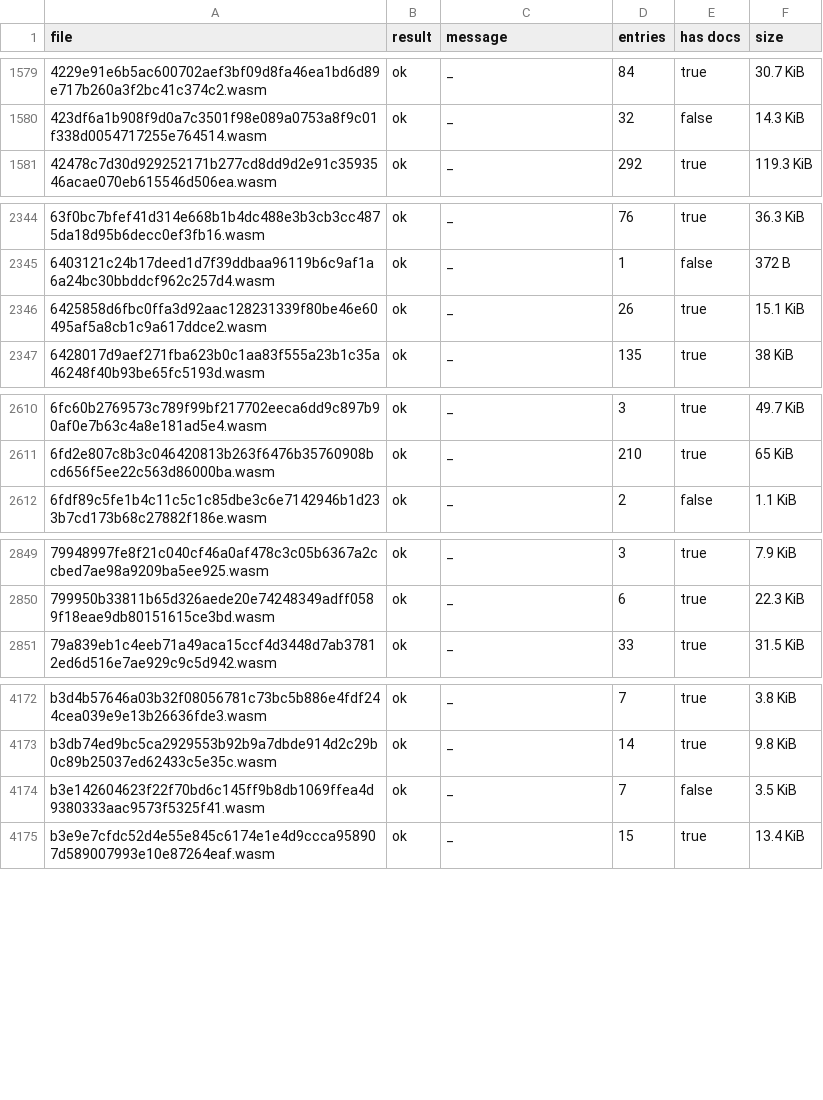
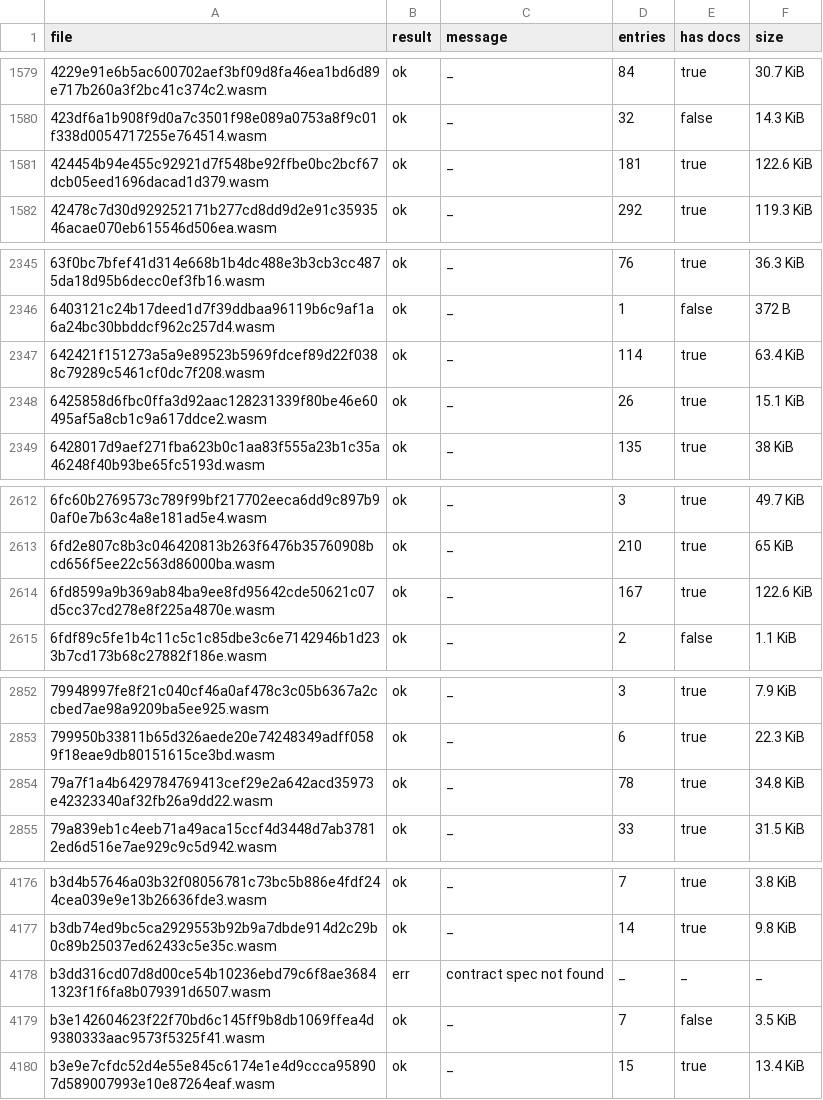
Before and after one commit to stellar-experimental/contract-wasms, a CSV file: analysis/spec.csv, drawn as a sheet; only a part is shown, gaps mark what is left out; the diff covers the shown part only.

```diff
--- a/analysis/spec.csv
+++ b/analysis/spec.csv
@@ -1580,2 +1580,3 @@ file,result,message,entries,has docs,size
 423df6a1b908f9d0a7c3501f98e089a0753a8f9c01f338d0054717255e764514.wasm,ok,_,32,false,14.3 KiB
+424454b94e455c92921d7f548be92ffbe0bc2bcf67dcb05eed1696dacad1d379.wasm,ok,_,181,true,122.6 KiB
 42478c7d30d929252171b277cd8dd9d2e91c3593546acae070eb615546d506ea.wasm,ok,_,292,true,119.3 KiB
@@ -2345,2 +2346,3 @@ file,result,message,entries,has docs,size
 6403121c24b17deed1d7f39ddbaa96119b6c9af1a6a24bc30bbddcf962c257d4.wasm,ok,_,1,false,372 B
+642421f151273a5a9e89523b5969fdcef89d22f0388c79289c5461cf0dc7f208.wasm,ok,_,114,true,63.4 KiB
 6425858d6fbc0ffa3d92aac128231339f80be46e60495af5a8cb1c9a617ddce2.wasm,ok,_,26,true,15.1 KiB
@@ -2611,2 +2613,3 @@ file,result,message,entries,has docs,size
 6fd2e807c8b3c046420813b263f6476b35760908bcd656f5ee22c563d86000ba.wasm,ok,_,210,true,65 KiB
+6fd8599a9b369ab84ba9ee8fd95642cde50621c07d5cc37cd278e8f225a4870e.wasm,ok,_,167,true,122.6 KiB
 6fdf89c5fe1b4c11c5c1c85dbe3c6e7142946b1d233b7cd173b68c27882f186e.wasm,ok,_,2,false,1.1 KiB
@@ -2850,2 +2853,3 @@ file,result,message,entries,has docs,size
 799950b33811b65d326aede20e74248349adff0589f18eae9db80151615ce3bd.wasm,ok,_,6,true,22.3 KiB
+79a7f1a4b6429784769413cef29e2a642acd35973e42323340af32fb26a9dd22.wasm,ok,_,78,true,34.8 KiB
 79a839eb1c4eeb71a49aca15ccf4d3448d7ab37812ed6d516e7ae929c9c5d942.wasm,ok,_,33,true,31.5 KiB
@@ -4173,2 +4177,3 @@ b3d4b57646a03b32f08056781c73bc5b886e4fdf244cea039e9e13b26636fde3.wasm,ok,_,7,tru
 b3db74ed9bc5ca2929553b92b9a7dbde914d2c29b0c89b25037ed62433c5e35c.wasm,ok,_,14,true,9.8 KiB
+b3dd316cd07d8d00ce54b10236ebd79c6f8ae36841323f1f6fa8b079391d6507.wasm,err,contract spec not found,_,_,_
 b3e142604623f22f70bd6c145ff9b8db1069ffea4d9380333aac9573f5325f41.wasm,ok,_,7,false,3.5 KiB
```
Also changed, not shown: 3 edited cells elsewhere in this file, analysis/count_instances_per_wasm.csv, analysis/dupe-code.csv, 50 other files.
